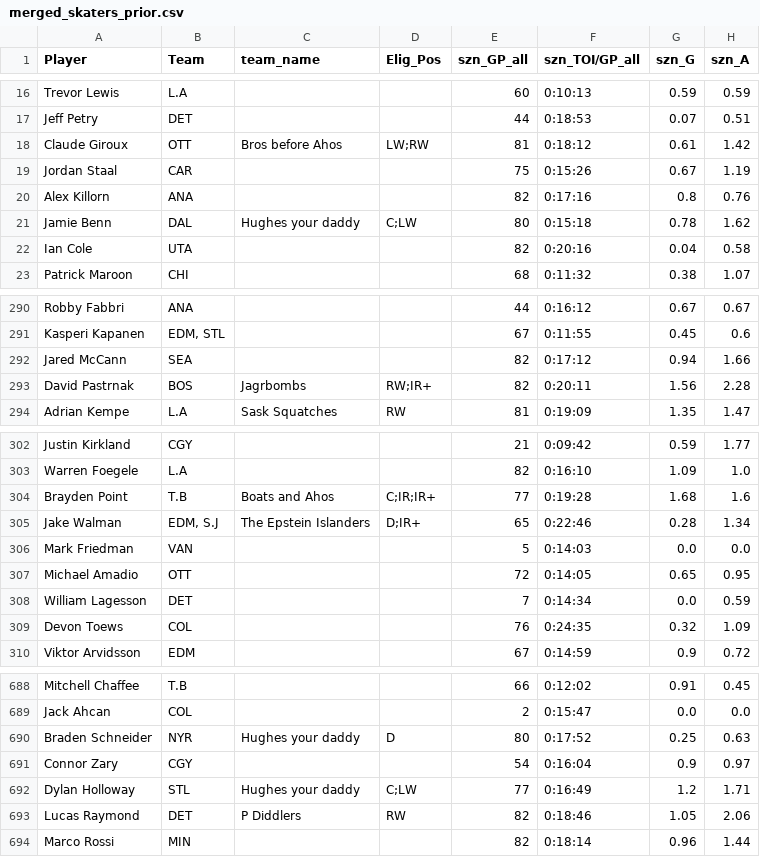
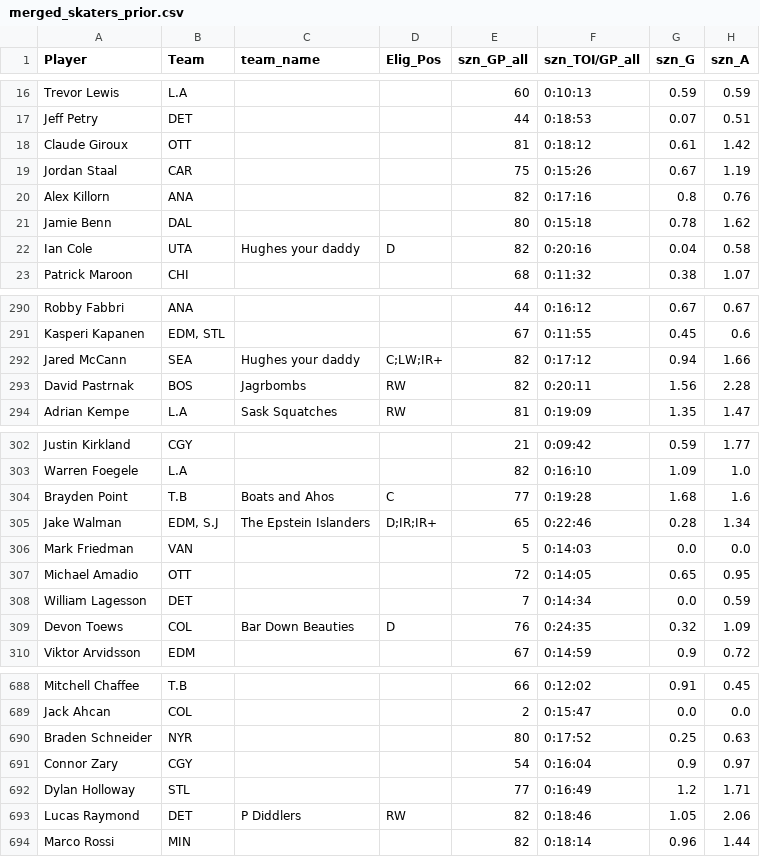
Before and after one commit to dsoluk/NSTstats, a CSV file: data/merged_skaters_prior.csv, drawn as a sheet; only a part is shown, gaps mark what is left out; the diff covers the shown part only; the diff names each change by its address in the sheet, - before the commit and + after, or states it on an @@ line.

```diff
--- a/data/merged_skaters_prior.csv
+++ b/data/merged_skaters_prior.csv
-C18 (team_name): Bros before Ahos
+C18 (team_name): (empty)
-D18 (Elig_Pos): LW;RW
+D18 (Elig_Pos): (empty)
-C21 (team_name): Hughes your daddy
+C21 (team_name): (empty)
-D21 (Elig_Pos): C;LW
+D21 (Elig_Pos): (empty)
-C22 (team_name): (empty)
+C22 (team_name): Hughes your daddy
-D22 (Elig_Pos): (empty)
+D22 (Elig_Pos): D
-C292 (team_name): (empty)
+C292 (team_name): Hughes your daddy
-D292 (Elig_Pos): (empty)
+D292 (Elig_Pos): C;LW;IR+
-D293 (Elig_Pos): RW;IR+
+D293 (Elig_Pos): RW
-D304 (Elig_Pos): C;IR;IR+
+D304 (Elig_Pos): C
-D305 (Elig_Pos): D;IR+
+D305 (Elig_Pos): D;IR;IR+
-C309 (team_name): (empty)
+C309 (team_name): Bar Down Beauties
-D309 (Elig_Pos): (empty)
+D309 (Elig_Pos): D
-C690 (team_name): Hughes your daddy
+C690 (team_name): (empty)
-D690 (Elig_Pos): D
+D690 (Elig_Pos): (empty)
-C692 (team_name): Hughes your daddy
+C692 (team_name): (empty)
-D692 (Elig_Pos): C;LW
+D692 (Elig_Pos): (empty)
```
Also changed, not shown: 46 edited cells elsewhere in this file, data/all_rosters.csv, data/goalies_scored.csv, 51 other files.
